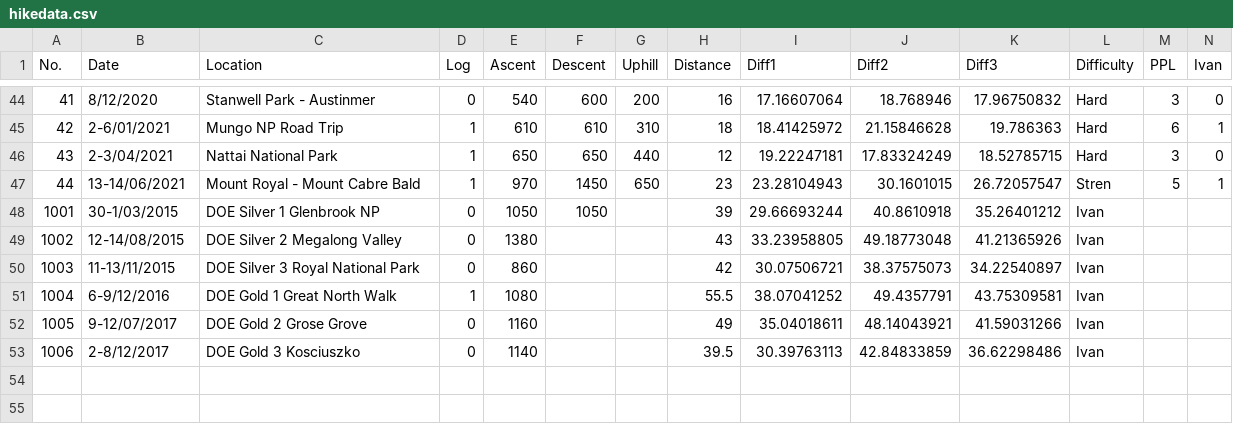
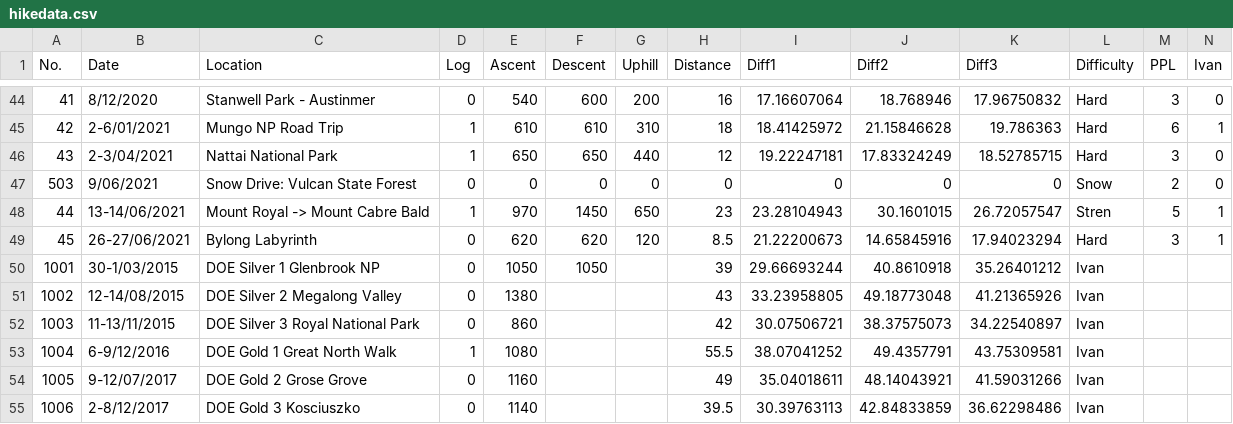
Before and after one commit to kyubincho/kyubincho.github.io, a CSV file: Hike Website/hikedata.csv, drawn as a sheet; only a part is shown, gaps mark what is left out; addresses are those after the commit; rows hold the shown columns only; the diff names each change by its address in the sheet, - before the commit and + after, or states it on an @@ line.

Commit message:
Build 2021.06.27
Added Bylong Labyrinth hike
Added 2021 Snow Drive Hike

```diff
--- a/Hike Website/hikedata.csv
+++ b/Hike Website/hikedata.csv
+row 47: 503 | 9/06/2021 | Snow Drive: Vulcan State Forest | 0 | 0 | 0 | 0 | 0 | 0 | 0 | 0 | Snow | 2 | 0
-C48 (Location): Mount Royal - Mount Cabre Bald
+C48 (Location): Mount Royal -> Mount Cabre Bald
+row 49: 45 | 26-27/06/2021 | Bylong Labyrinth | 0 | 620 | 620 | 120 | 8.5 | 21.22200673 | 14.65845916 | 17.94023294 | Hard | 3 | 1
```
Also changed, not shown: 8 other files.
